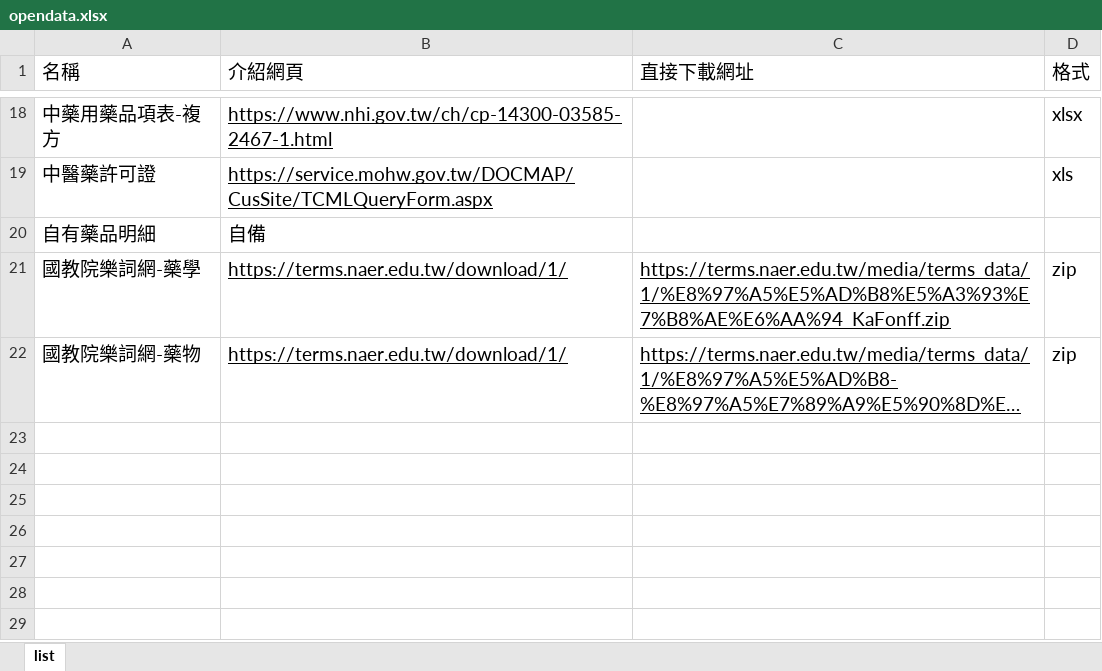
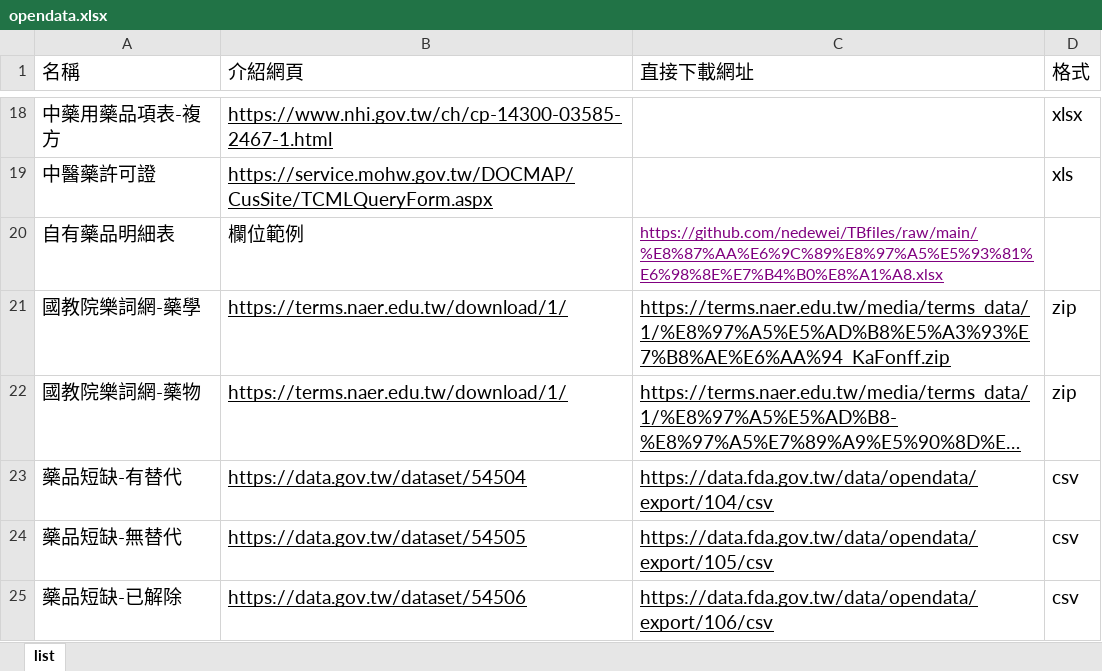
Before and after one commit to nedewei/TBfiles, an Excel workbook: opendata.xlsx, sheet list, drawn as a sheet; only a part is shown, gaps mark what is left out; long unchanged cells end in …; values as stored, in another font and other column widths than the file's, no borders; removed rows and columns are numbered as before the commit, all else as after; the diff names each change by its address in the sheet, - before the commit and + after, or states it on an @@ line.

Commit message:
Add files via upload

```diff
--- a/opendata.xlsx (sheet list)
+++ b/opendata.xlsx (sheet list)
-row 20: 自有藥品明細 | 自備
+row 20: 自有藥品明細表 | 欄位範例 | https://github.com/nedewei/TBfiles/raw/main/%E8%87%AA%E6%9C%89%E8%97%A5%E5%93%81%E6%98%8E%E7%B4%B0%E8%A1%A8.xlsx
+row 23: 藥品短缺-有替代 | https://data.gov.tw/dataset/54504 | https://data.fda.gov.tw/data/opendata/export/104/csv | csv
+row 24: 藥品短缺-無替代 | https://data.gov.tw/dataset/54505 | https://data.fda.gov.tw/data/opendata/export/105/csv | csv
+row 25: 藥品短缺-已解除 | https://data.gov.tw/dataset/54506 | https://data.fda.gov.tw/data/opendata/export/106/csv | csv
```
